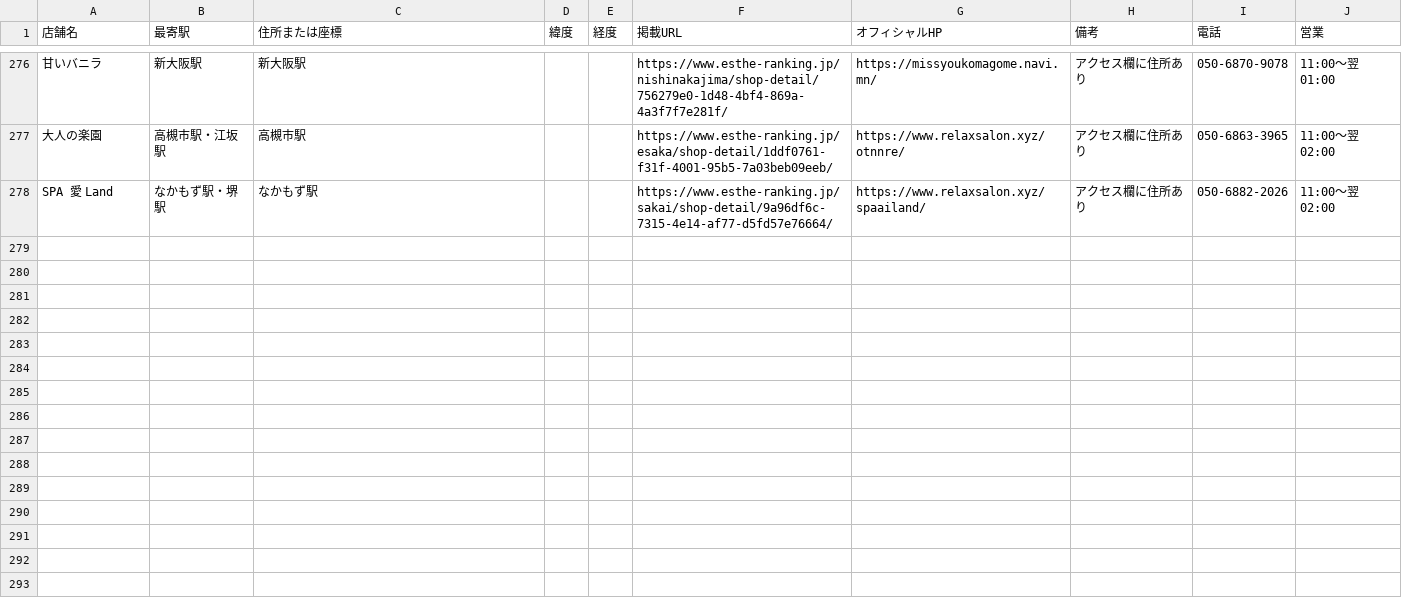
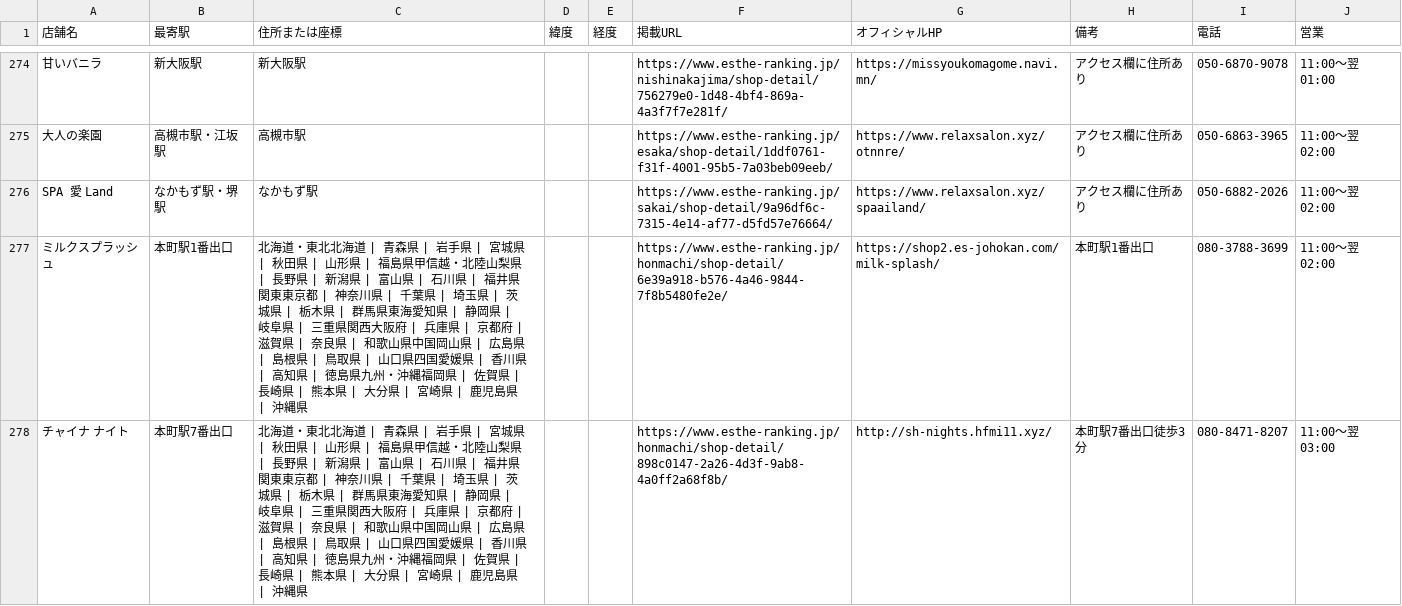
Before and after one commit to tknboon/esthe-viewer, a CSV file: region-data/osaka/esthe_map_points_ja.csv, drawn as a sheet; only a part is shown, gaps mark what is left out; the diff covers the shown part only; the diff names each change by its address in the sheet, - before the commit and + after, or states it on an @@ line.

```diff
--- a/region-data/osaka/esthe_map_points_ja.csv
+++ b/region-data/osaka/esthe_map_points_ja.csv
+row 277: ミルクスプラッシュ | 本町駅1番出口 | 北海道・東北北海道 | 青森県 | 岩手県 | 宮城県 | 秋田県 | 山形県 | 福島県甲信越・北陸山梨県 | 長野県 | 新潟県 | 富山県 | 石川県 | 福井県関東東京都 | 神奈川県 | 千葉県 | 埼玉県 | 茨城県 | 栃木県 | 群馬県東海愛知県 | 静岡県 | 岐阜県 | 三重県関西大阪府 | 兵庫県 | 京都府 | 滋賀県 | 奈良県 | 和歌山県中国岡山県 | 広島県 | 島根県 | 鳥取県 | 山口県四国愛媛県 | 香川県 | 高知県 | 徳島県九州・沖縄福岡県 | 佐賀県 | 長崎県 | 熊本県 | 大分県 | 宮崎県 | 鹿児島県 | 沖縄県 |  |  | https://www.esthe-ranking.jp/honmachi/shop-detail/6e39a918-b576-4a46-9844-7f8b5480fe2e/ | https://shop2.es-johokan.com/milk-splash/ | 本町駅1番出口 | 080-3788-3699 | 11:00～翌 02:00
+row 278: チャイナ ナイト | 本町駅7番出口 | 北海道・東北北海道 | 青森県 | 岩手県 | 宮城県 | 秋田県 | 山形県 | 福島県甲信越・北陸山梨県 | 長野県 | 新潟県 | 富山県 | 石川県 | 福井県関東東京都 | 神奈川県 | 千葉県 | 埼玉県 | 茨城県 | 栃木県 | 群馬県東海愛知県 | 静岡県 | 岐阜県 | 三重県関西大阪府 | 兵庫県 | 京都府 | 滋賀県 | 奈良県 | 和歌山県中国岡山県 | 広島県 | 島根県 | 鳥取県 | 山口県四国愛媛県 | 香川県 | 高知県 | 徳島県九州・沖縄福岡県 | 佐賀県 | 長崎県 | 熊本県 | 大分県 | 宮崎県 | 鹿児島県 | 沖縄県 |  |  | https://www.esthe-ranking.jp/honmachi/shop-detail/898c0147-2a26-4d3f-9ab8-4a0ff2a68f8b/ | http://sh-nights.hfmi11.xyz/ | 本町駅7番出口徒歩3分 | 080-8471-8207 | 11:00～翌 03:00
```
Also changed, not shown: 5 added rows, 2 removed rows and 1 edited cell elsewhere in this file, region-data/osaka/location_correction_queue.csv, region-data/tokyo/esthe_legacy_rows.csv, 29 other files.
